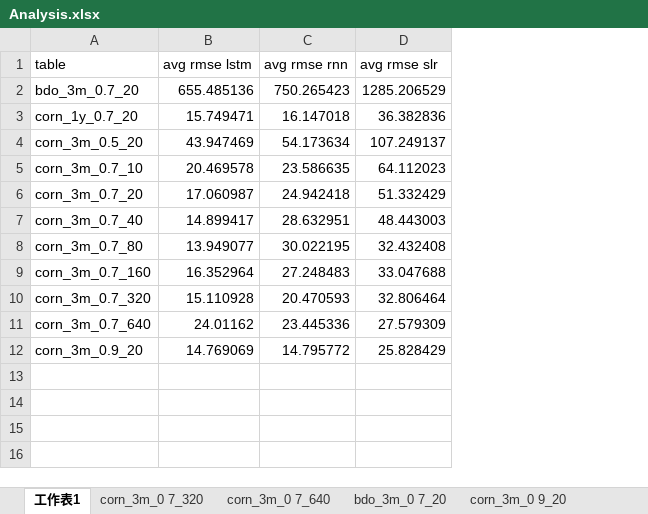
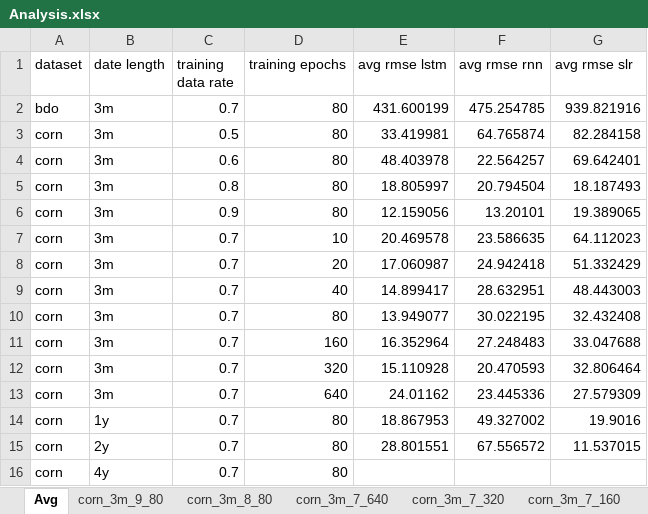
Before and after one commit to a06073123/FYP-Project-Degree, an Excel workbook: Analysis.xlsx, sheet Avg, drawn as a sheet; values as stored, in another font and other column widths than the file's, no borders; removed rows and columns are numbered as before the commit, all else as after; the diff names each change by its address in the sheet, - before the commit and + after, or states it on an @@ line.

```diff
--- a/Analysis.xlsx (sheet Avg)
+++ b/Analysis.xlsx (sheet Avg)
-sheet tab: 工作表1
+sheet tab: Avg
-sheet tab: corn_3m_0 7_320
+sheet tab: corn_3m_7_640
-sheet tab: corn_3m_0 7_640
+sheet tab: corn_3m_9_80
-sheet tab: corn_3m_0 9_20
+sheet tab: corn_3m_7_320
+sheet tab: corn_3m_8_80
@@ sheet tab order changed: Avg | corn_3m_9_80 | corn_3m_8_80 | corn_3m_7_640 | corn_3m_7_320 | corn_3m_7_160 @@
-column A (table), rows 5-12: corn_3m_0.7_10 | corn_3m_0.7_20 | corn_3m_0.7_40 | corn_3m_0.7_80 | corn_3m_0.7_160 | corn_3m_0.7_320 | corn_3m_0.7_640 | corn_3m_0.9_20
+column A (dataset), rows 7-13: all corn; row 16: corn
+column B (date length), rows 7-13: all 3m; row 16: 4y
+column C (training data rate), rows 7-13: all 0.7; row 16: 0.7
+column D (training epochs), rows 7-13: 10 | 20 | 40 | 80 | 160 | 320 | 640; row 16: 80
-row 2: bdo_3m_0.7_20 | 655.485136 | 750.265423 | 1285.206529
-row 3: corn_1y_0.7_20 | 15.749471 | 16.147018 | 36.382836
-row 4: corn_3m_0.5_20 | 43.947469 | 54.173634 | 107.249137
+row 2: bdo | 3m | 0.7 | 80 | 431.600199 | 475.254785 | 939.821916
+row 3: corn | 3m | 0.5 | 80 | 33.419981 | 64.765874 | 82.284158
+row 4: corn | 3m | 0.6 | 80 | 48.403978 | 22.564257 | 69.642401
+row 5: corn | 3m | 0.8 | 80 | 18.805997 | 20.794504 | 18.187493
+row 6: corn | 3m | 0.9 | 80 | 12.159056 | 13.20101 | 19.389065
+row 14: corn | 1y | 0.7 | 80 | 18.867953 | 49.327002 | 19.9016
+row 15: corn | 2y | 0.7 | 80 | 28.801551 | 67.556572 | 11.537015
-E16 (avg rmse lstm): 14.769069
+E16 (avg rmse lstm): (empty)
-F16 (avg rmse rnn): 14.795772
+F16 (avg rmse rnn): (empty)
-G16 (avg rmse slr): 25.828429
+G16 (avg rmse slr): (empty)
```
Also changed, not shown: sheet corn_3m_9_80, sheet corn_1y_7_80, sheet corn_3m_7_320, sheet corn_3m_7_640, sheet corn_3m_6_80, sheet corn_3m_5_80, 1 more sheet, other sheet tabs, formulas that keep their value, 18 other files.
